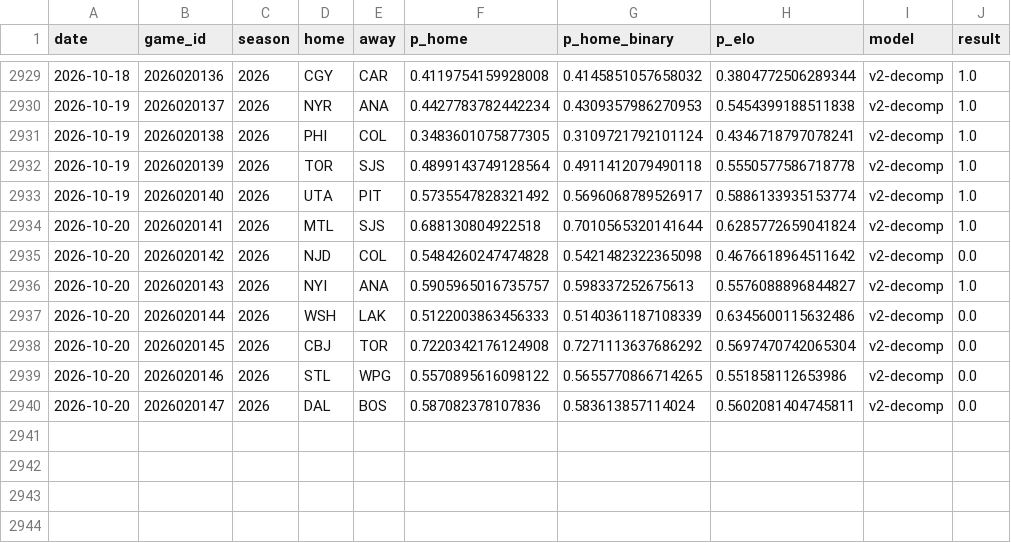
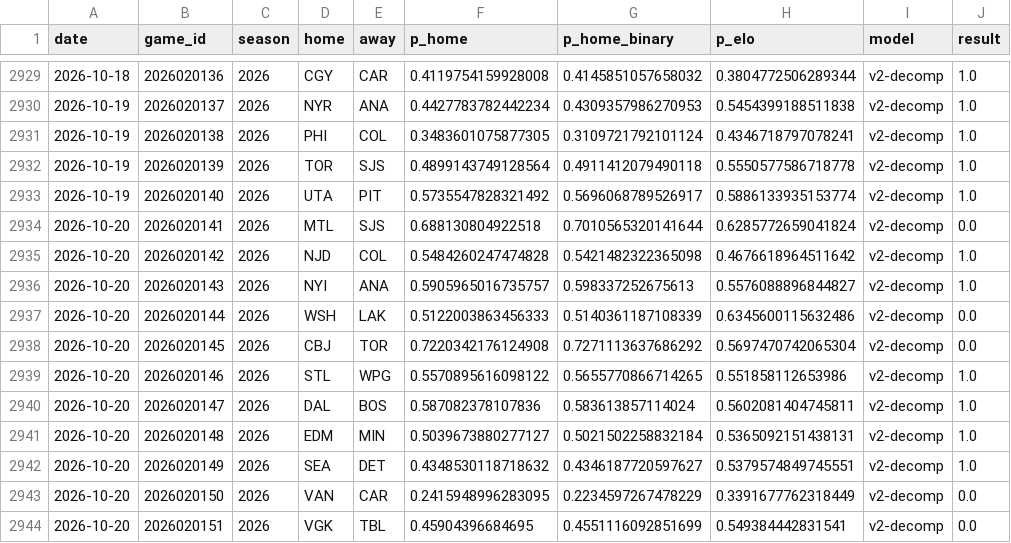
Before and after one commit to azcal/mbm-nhl, a CSV file: logs/graded.csv, drawn as a sheet; only a part is shown, gaps mark what is left out.

```diff
--- a/logs/graded.csv
+++ b/logs/graded.csv
@@ -2933,4 +2933,4 @@ date,game_id,season,home,away,p_home,p_home_binary,p_elo,model,result
 2026-10-19,2026020140,2026,UTA,PIT,0.5735547828321492,0.5696068789526917,0.5886133935153774,v2-decomp,1.0
-2026-10-20,2026020141,2026,MTL,SJS,0.688130804922518,0.7010565320141644,0.6285772659041824,v2-decomp,1.0
-2026-10-20,2026020142,2026,NJD,COL,0.5484260247474828,0.5421482322365098,0.4676618964511642,v2-decomp,0.0
+2026-10-20,2026020141,2026,MTL,SJS,0.688130804922518,0.7010565320141644,0.6285772659041824,v2-decomp,0.0
+2026-10-20,2026020142,2026,NJD,COL,0.5484260247474828,0.5421482322365098,0.4676618964511642,v2-decomp,1.0
 2026-10-20,2026020143,2026,NYI,ANA,0.5905965016735757,0.598337252675613,0.5576088896844827,v2-decomp,1.0
@@ -2938,3 +2938,7 @@ date,game_id,season,home,away,p_home,p_home_binary,p_elo,model,result
 2026-10-20,2026020145,2026,CBJ,TOR,0.7220342176124908,0.7271113637686292,0.5697470742065304,v2-decomp,0.0
-2026-10-20,2026020146,2026,STL,WPG,0.5570895616098122,0.5655770866714265,0.551858112653986,v2-decomp,0.0
-2026-10-20,2026020147,2026,DAL,BOS,0.587082378107836,0.583613857114024,0.5602081404745811,v2-decomp,0.0
+2026-10-20,2026020146,2026,STL,WPG,0.5570895616098122,0.5655770866714265,0.551858112653986,v2-decomp,1.0
+2026-10-20,2026020147,2026,DAL,BOS,0.587082378107836,0.583613857114024,0.5602081404745811,v2-decomp,1.0
+2026-10-20,2026020148,2026,EDM,MIN,0.5039673880277127,0.5021502258832184,0.5365092151438131,v2-decomp,1.0
+2026-10-20,2026020149,2026,SEA,DET,0.4348530118718632,0.4346187720597627,0.5379574849745551,v2-decomp,1.0
+2026-10-20,2026020150,2026,VAN,CAR,0.2415948996283095,0.2234597267478229,0.3391677762318449,v2-decomp,0.0
+2026-10-20,2026020151,2026,VGK,TBL,0.45904396684695,0.4551116092851699,0.549384442831541,v2-decomp,0.0
```
Also changed, not shown: data/games.csv, logs/predictions.csv, 3 other files.
